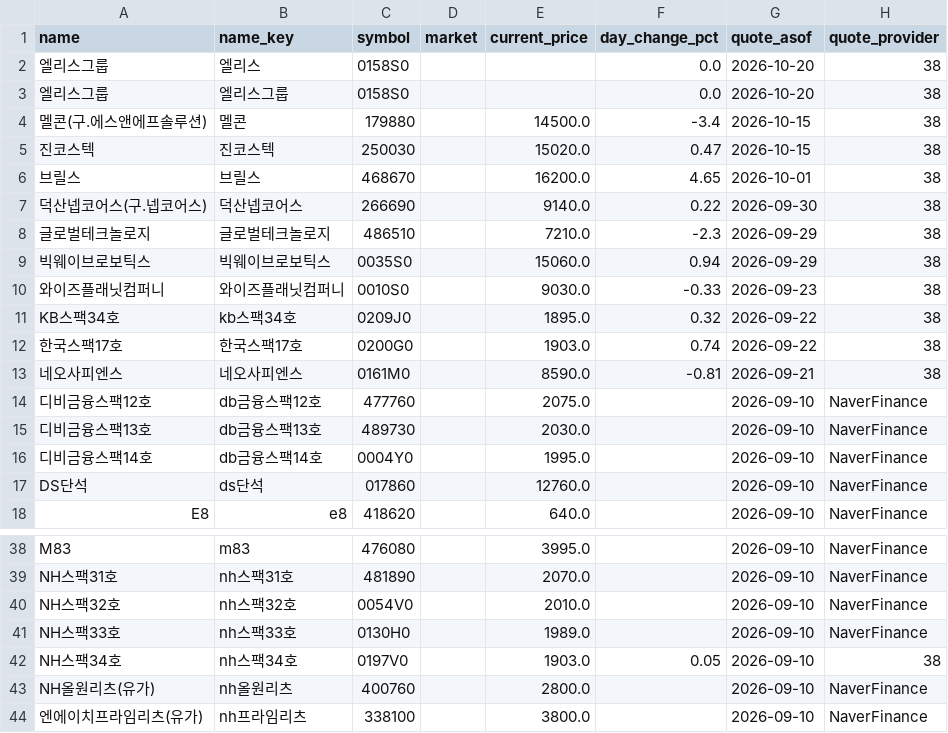
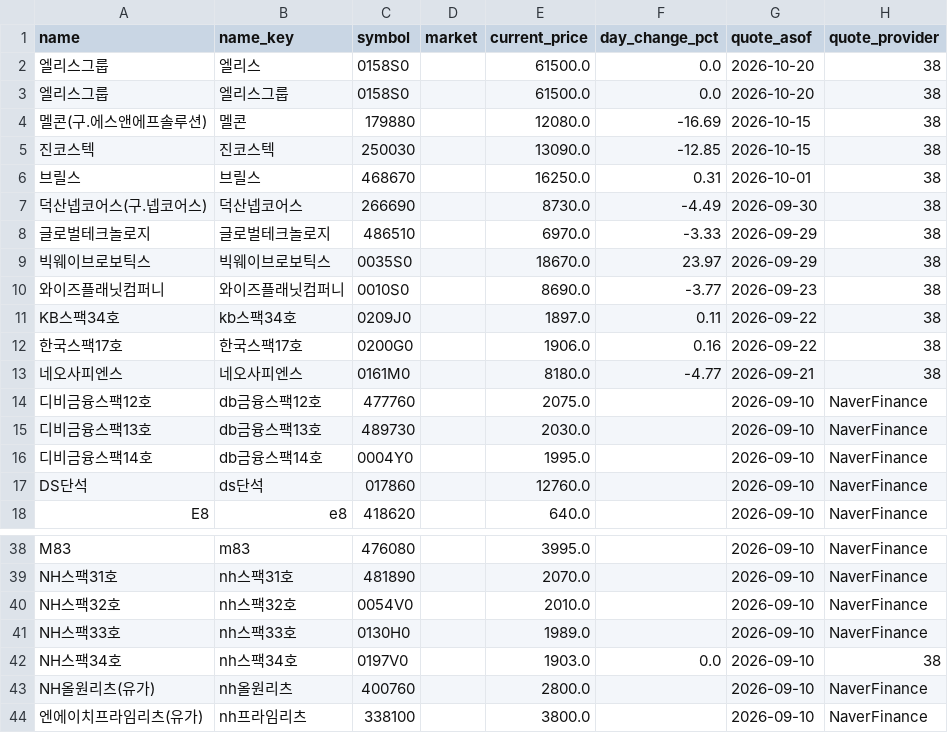
Before and after one commit to poet1004/offering_reminder, a CSV file: ipo_git/data/cache/public_quotes_latest.csv, drawn as a sheet; only a part is shown, gaps mark what is left out; the diff covers the shown part only.

```diff
--- a/ipo_git/data/cache/public_quotes_latest.csv
+++ b/ipo_git/data/cache/public_quotes_latest.csv
@@ -1,14 +1,14 @@
 name,name_key,symbol,market,current_price,day_change_pct,quote_asof,quote_provider
-엘리스그룹,엘리스,0158S0,,,0.0,2026-10-20,38
-엘리스그룹,엘리스그룹,0158S0,,,0.0,2026-10-20,38
-멜콘(구.에스앤에프솔루션),멜콘,179880,,14500.0,-3.4,2026-10-15,38
-진코스텍,진코스텍,250030,,15020.0,0.47,2026-10-15,38
-브릴스,브릴스,468670,,16200.0,4.65,2026-10-01,38
-덕산넵코어스(구.넵코어스),덕산넵코어스,266690,,9140.0,0.22,2026-09-30,38
-글로벌테크놀로지,글로벌테크놀로지,486510,,7210.0,-2.3,2026-09-29,38
-빅웨이브로보틱스,빅웨이브로보틱스,0035S0,,15060.0,0.94,2026-09-29,38
-와이즈플래닛컴퍼니,와이즈플래닛컴퍼니,0010S0,,9030.0,-0.33,2026-09-23,38
-KB스팩34호,kb스팩34호,0209J0,,1895.0,0.32,2026-09-22,38
-한국스팩17호,한국스팩17호,0200G0,,1903.0,0.74,2026-09-22,38
-네오사피엔스,네오사피엔스,0161M0,,8590.0,-0.81,2026-09-21,38
+엘리스그룹,엘리스,0158S0,,61500.0,0.0,2026-10-20,38
+엘리스그룹,엘리스그룹,0158S0,,61500.0,0.0,2026-10-20,38
+멜콘(구.에스앤에프솔루션),멜콘,179880,,12080.0,-16.69,2026-10-15,38
+진코스텍,진코스텍,250030,,13090.0,-12.85,2026-10-15,38
+브릴스,브릴스,468670,,16250.0,0.31,2026-10-01,38
+덕산넵코어스(구.넵코어스),덕산넵코어스,266690,,8730.0,-4.49,2026-09-30,38
+글로벌테크놀로지,글로벌테크놀로지,486510,,6970.0,-3.33,2026-09-29,38
+빅웨이브로보틱스,빅웨이브로보틱스,0035S0,,18670.0,23.97,2026-09-29,38
+와이즈플래닛컴퍼니,와이즈플래닛컴퍼니,0010S0,,8690.0,-3.77,2026-09-23,38
+KB스팩34호,kb스팩34호,0209J0,,1897.0,0.11,2026-09-22,38
+한국스팩17호,한국스팩17호,0200G0,,1906.0,0.16,2026-09-22,38
+네오사피엔스,네오사피엔스,0161M0,,8180.0,-4.77,2026-09-21,38
 디비금융스팩12호,db금융스팩12호,477760,,2075.0,,2026-09-10,NaverFinance
@@ -41,3 +41,3 @@ NH스팩32호,nh스팩32호,0054V0,,2010.0,,2026-09-10,NaverFinance
 NH스팩33호,nh스팩33호,0130H0,,1989.0,,2026-09-10,NaverFinance
-NH스팩34호,nh스팩34호,0197V0,,1903.0,0.05,2026-09-10,38
+NH스팩34호,nh스팩34호,0197V0,,1903.0,0.0,2026-09-10,38
 NH올원리츠(유가),nh올원리츠,400760,,2800.0,,2026-09-10,NaverFinance
```
Also changed, not shown: 20 edited cells elsewhere in this file, ipo_git/data/cache/public_technical_latest.csv, ipo_git/data/cache/schedule_38_demand_live.csv, 35 other files.
